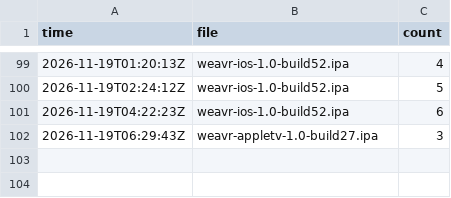
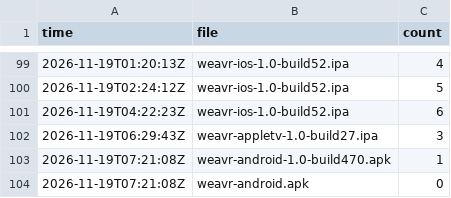
Before and after one commit to bishop-actual/app-repo, a CSV file: stats/history.csv, drawn as a sheet; only a part is shown, gaps mark what is left out.

```diff
--- a/stats/history.csv
+++ b/stats/history.csv
@@ -102 +102,3 @@ time,file,count
 2026-11-19T06:29:43Z,weavr-appletv-1.0-build27.ipa,3
+2026-11-19T07:21:08Z,weavr-android-1.0-build470.apk,1
+2026-11-19T07:21:08Z,weavr-android.apk,0
```
Also changed, not shown: 2 other files.
